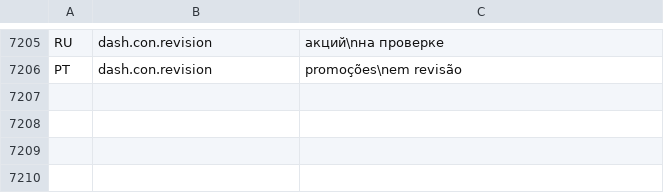
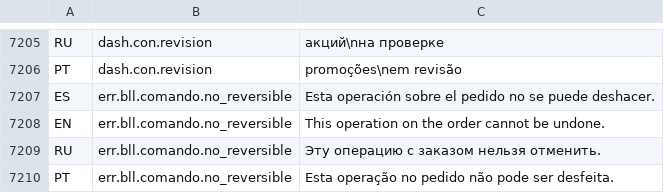
Before and after one commit to valentinamorana/Trabajo-de-Diploma, a TSV file: Servicios/Multiidioma/traducciones.tsv, drawn as a sheet; only a part is shown, gaps mark what is left out.

```diff
--- a/Servicios/Multiidioma/traducciones.tsv
+++ b/Servicios/Multiidioma/traducciones.tsv
@@ -7206 +7206,5 @@ RU	dash.con.revision	акций\nна проверке
 PT	dash.con.revision	promoções\nem revisão
+ES	err.bll.comando.no_reversible	Esta operación sobre el pedido no se puede deshacer.
+EN	err.bll.comando.no_reversible	This operation on the order cannot be undone.
+RU	err.bll.comando.no_reversible	Эту операцию с заказом нельзя отменить.
+PT	err.bll.comando.no_reversible	Esta operação no pedido não pode ser desfeita.
```
Also changed, not shown: 15 other files.
